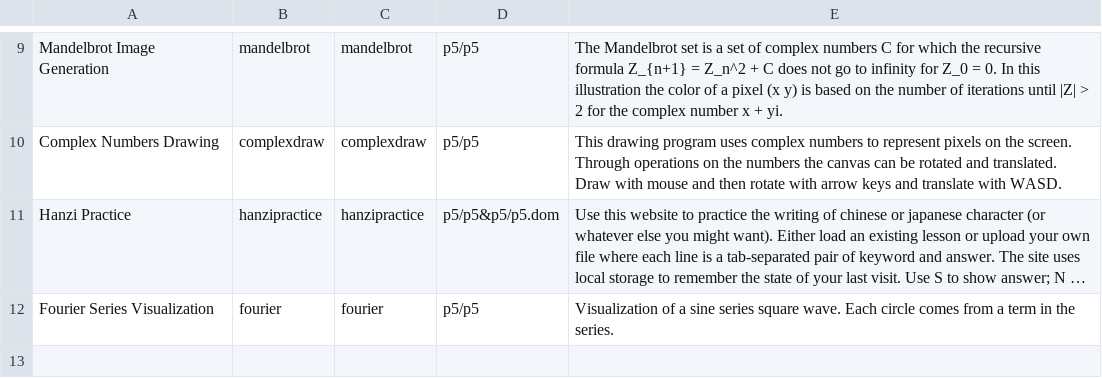
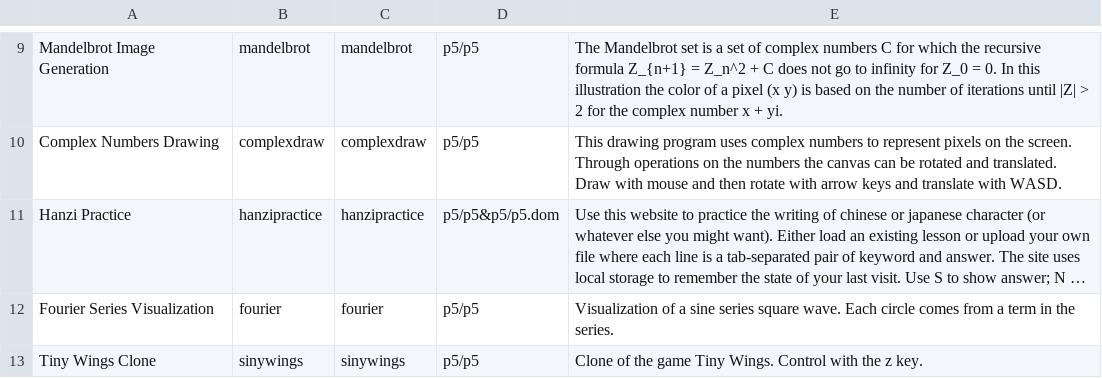
Before and after one commit to Antracen/antracen.github.io, a CSV file: Development/Projects.csv, drawn as a sheet; only a part is shown, gaps mark what is left out; long unchanged cells end in …; the diff names each change by its address in the sheet, - before the commit and + after, or states it on an @@ line.

Commit message:
Added tiny wings clone

```diff
--- a/Development/Projects.csv
+++ b/Development/Projects.csv
+row 13: Tiny Wings Clone | sinywings | sinywings | p5/p5 | Clone of the game Tiny Wings. Control with the z key.
```
Also changed, not shown: 17 other files.
